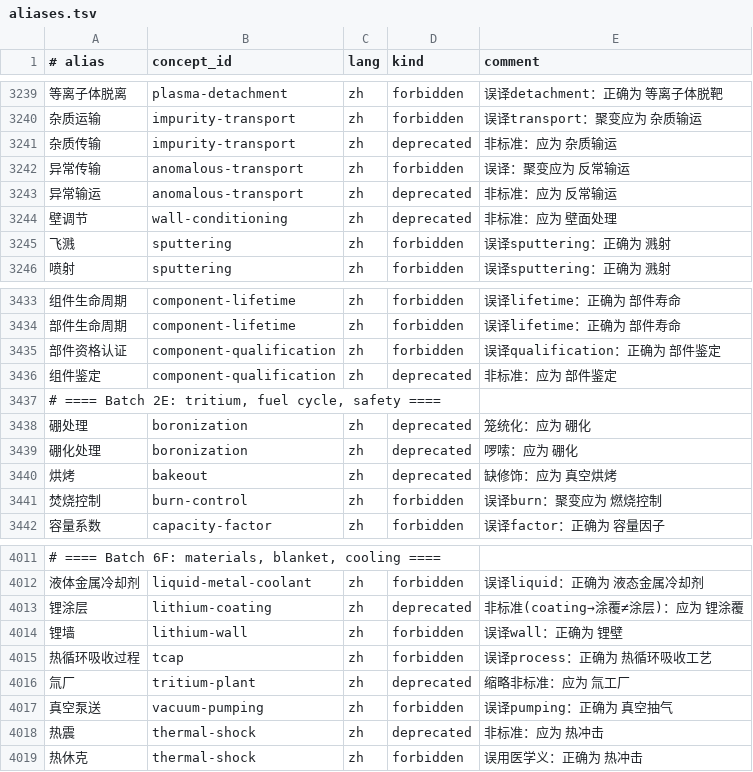
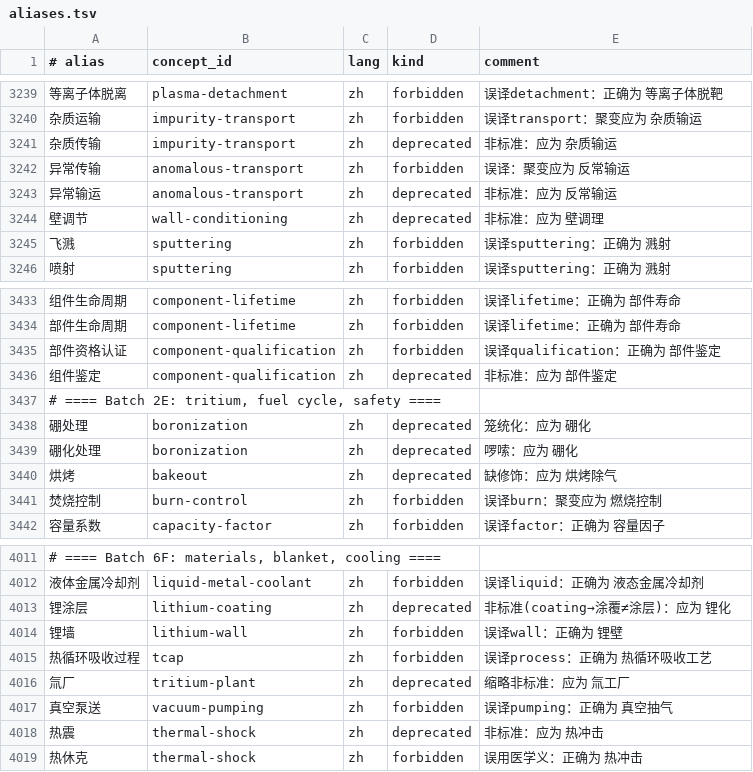
Before and after one commit to zxkjack123/fusion-terms, a TSV file: terms/registry/aliases.tsv, drawn as a sheet; only a part is shown, gaps mark what is left out; the diff covers the shown part only; the diff names each change by its address in the sheet, - before the commit and + after, or states it on an @@ line.

Commit message:
[Plan: pwi-divertor-fuelling-terminology-expansion] Task 4.1: wall-conditioning/bakeout/lithium-coating preferred_zh
- Changed wall-conditioning preferred_zh: 壁面处理 → 壁调理
- Changed bakeout preferred_zh: 真空烘烤 → 烘烤除气
- Changed lithium-coating preferred_zh: 锂涂覆 → 锂化
- Demoted old preferred aliases to deprecated/alias
- Updated all dependent comment references
- Added new preferred aliases + forbidden/deprecated variants
- Fixed allowlist_zh.txt: 壁面处理 → 壁调理
- All acceptance criteria passed

```diff
--- a/terms/registry/aliases.tsv
+++ b/terms/registry/aliases.tsv
-E3244 (comment): 非标准：应为 壁面处理
+E3244 (comment): 非标准：应为 壁调理
-E3440 (comment): 缺修饰：应为 真空烘烤
+E3440 (comment): 缺修饰：应为 烘烤除气
-E4013 (comment): 非标准(coating→涂覆≠涂层)：应为 锂涂覆
+E4013 (comment): 非标准(coating→涂覆≠涂层)：应为 锂化
```
Also changed, not shown: 10 added rows and 8 edited cells elsewhere in this file, terms/registry/concepts.tsv, 2 other files.
